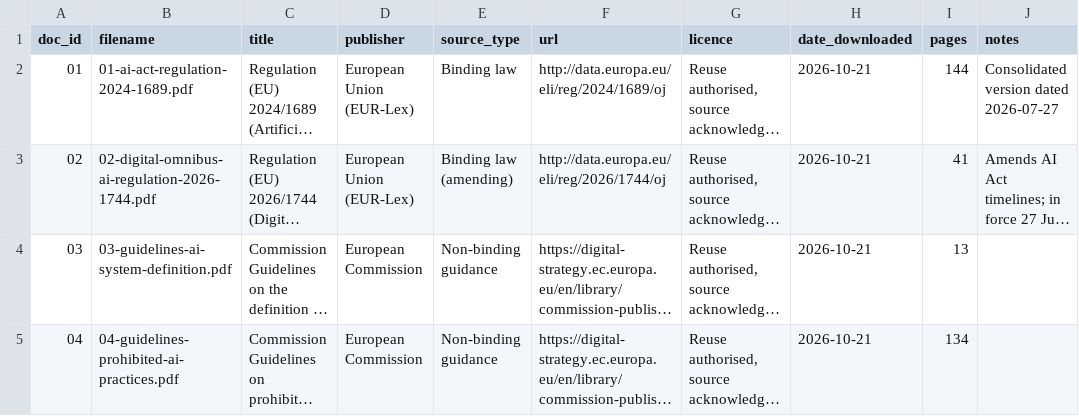
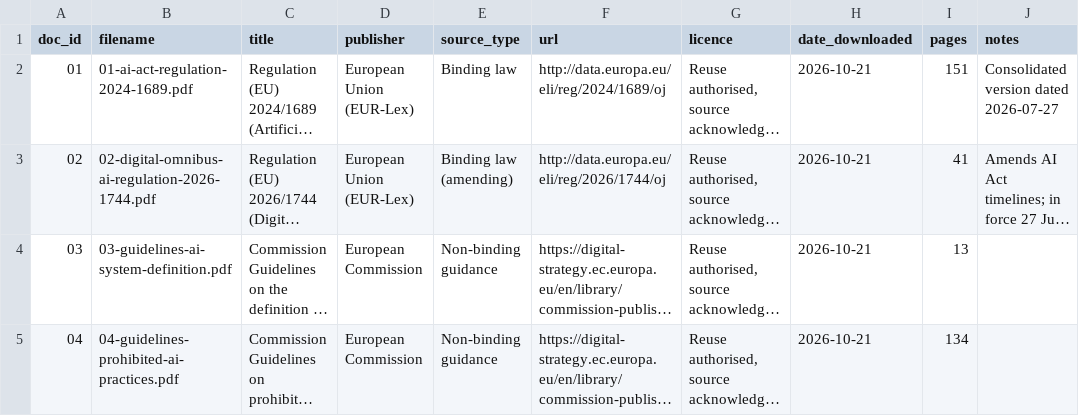
Before and after one commit to hamzakhan-ds/eu-ai-act-sme-assistant, a CSV file: data/sources.csv, drawn as a sheet; long unchanged cells end in …; the diff names each change by its address in the sheet, - before the commit and + after, or states it on an @@ line.

Commit message:
Replaced AI Act with consolidated version (2026-07-27) and updated sources register

```diff
--- a/data/sources.csv
+++ b/data/sources.csv
-I2 (pages): 144
+I2 (pages): 151
```
